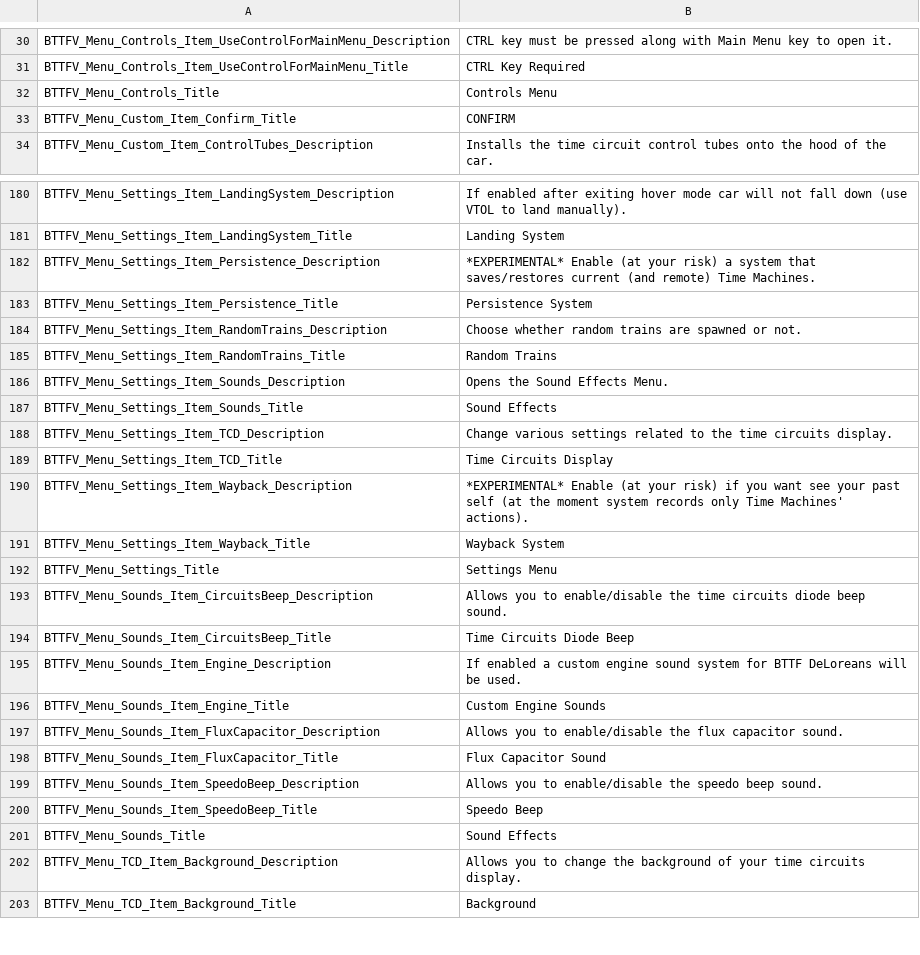
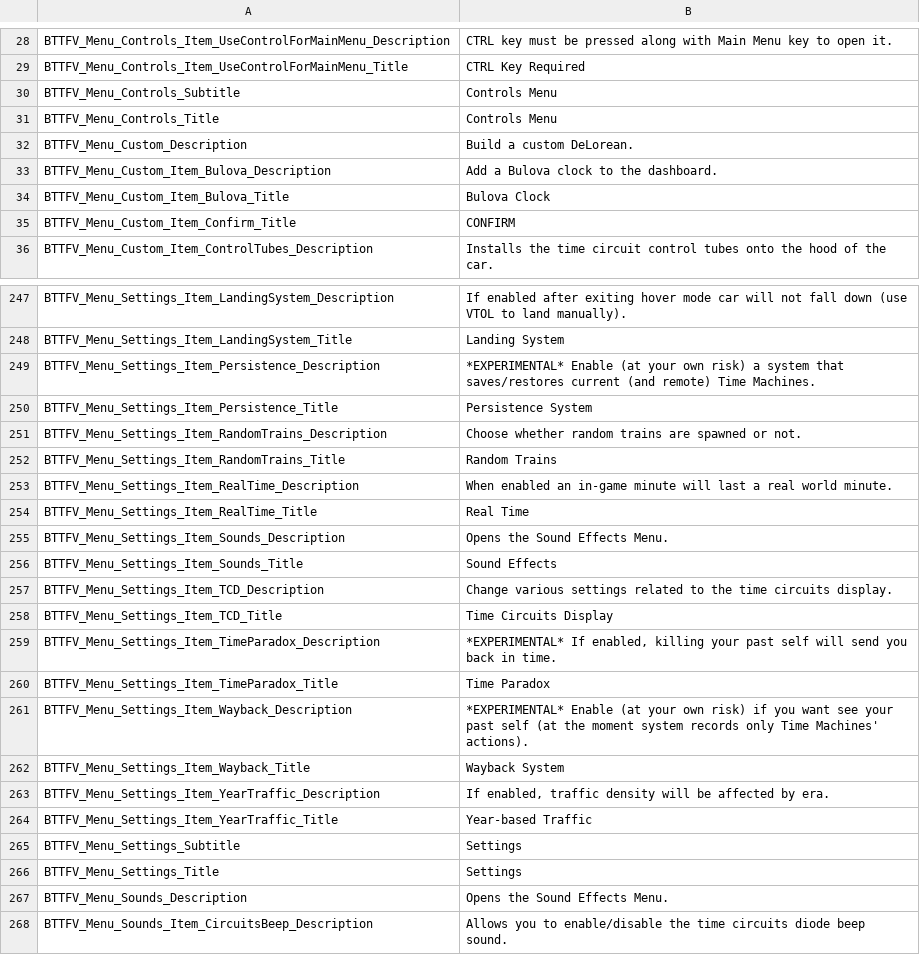
Before and after one commit to bttfv/BackToTheFutureV, a CSV file: Translation/bttfv.csv, drawn as a sheet; only a part is shown, gaps mark what is left out; the shorter side is filled out with more unchanged rows; the diff covers the shown part only.

Commit message:
Update Translations
Fixed typo for flux bands in English translation, added Castilian Spanish translation by BadNeko, updated bttfv.csv to reflect current version and translations

```diff
--- a/Translation/bttfv.csv
+++ b/Translation/bttfv.csv
@@ -31,0 +30 @@ BTTFV_Menu_Controls_Item_UseControlForMainMenu_Title,CTRL Key Required
+"BTTFV_Menu_Controls_Subtitle","Controls Menu"
@@ -32,0 +32,3 @@ BTTFV_Menu_Controls_Title,Controls Menu
+"BTTFV_Menu_Custom_Description","Build a custom DeLorean."
+"BTTFV_Menu_Custom_Item_Bulova_Description","Add a Bulova clock to the dashboard."
+"BTTFV_Menu_Custom_Item_Bulova_Title","Bulova Clock"
@@ -182 +249 @@ BTTFV_Menu_Settings_Item_LandingSystem_Title,Landing System
-BTTFV_Menu_Settings_Item_Persistence_Description,*EXPERIMENTAL* Enable (at your risk) a system that saves/restores current (and remote) Time Machines.
+"BTTFV_Menu_Settings_Item_Persistence_Description","*EXPERIMENTAL* Enable (at your own risk) a system that saves/restores current (and remote) Time Machines."
@@ -185,0 +253,2 @@ BTTFV_Menu_Settings_Item_RandomTrains_Title,Random Trains
+"BTTFV_Menu_Settings_Item_RealTime_Description","When enabled an in-game minute will last a real world minute."
+"BTTFV_Menu_Settings_Item_RealTime_Title","Real Time"
@@ -190 +259,3 @@ BTTFV_Menu_Settings_Item_TCD_Title,Time Circuits Display
-BTTFV_Menu_Settings_Item_Wayback_Description,*EXPERIMENTAL* Enable (at your risk) if you want see your past self (at the moment system records only Time Machines' actions).
+"BTTFV_Menu_Settings_Item_TimeParadox_Description","*EXPERIMENTAL* If enabled, killing your past self will send you back in time."
+"BTTFV_Menu_Settings_Item_TimeParadox_Title","Time Paradox"
+"BTTFV_Menu_Settings_Item_Wayback_Description","*EXPERIMENTAL* Enable (at your own risk) if you want see your past self (at the moment system records only Time Machines' actions)."
@@ -192 +263,5 @@ BTTFV_Menu_Settings_Item_Wayback_Title,Wayback System
-BTTFV_Menu_Settings_Title,Settings Menu
+"BTTFV_Menu_Settings_Item_YearTraffic_Description","If enabled, traffic density will be affected by era."
+"BTTFV_Menu_Settings_Item_YearTraffic_Title","Year-based Traffic"
+"BTTFV_Menu_Settings_Subtitle","Settings"
+"BTTFV_Menu_Settings_Title","Settings"
+"BTTFV_Menu_Sounds_Description","Opens the Sound Effects Menu."
```
Also changed, not shown: 29 added rows, 6 removed rows, 73 moved rows and 13 edited cells elsewhere in this file, 5 other files.
